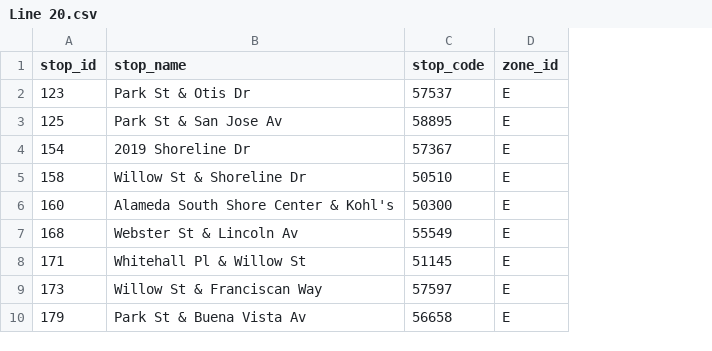
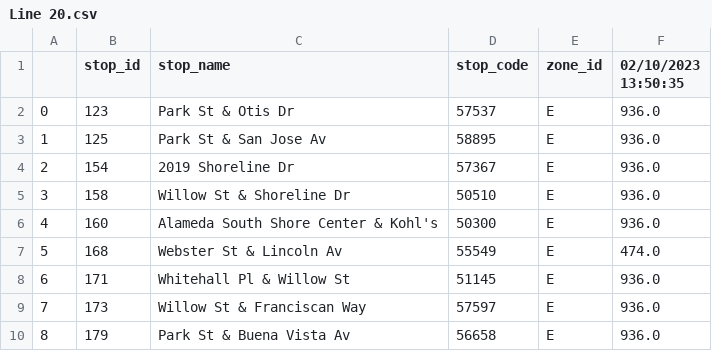
Before and after one commit to pkkapshikar/up221-purva, a CSV file: week05/Line 20.csv, drawn as a sheet; only a part is shown; the diff names each change by its address in the sheet, - before the commit and + after, or states it on an @@ line.

```diff
--- a/week05/Line 20.csv
+++ b/week05/Line 20.csv
+column A, rows 2-10: 0 | 1 | 2 | 3 | 4 | 5 | 6 | 7 | 8
+column F (02/10/2023 13:50:35), rows 2-10: 936.0 | 936.0 | 936.0 | 936.0 | 936.0 | 474.0 | 936.0 | 936.0 | 936.0
```
Also changed, not shown: 1 other file.
